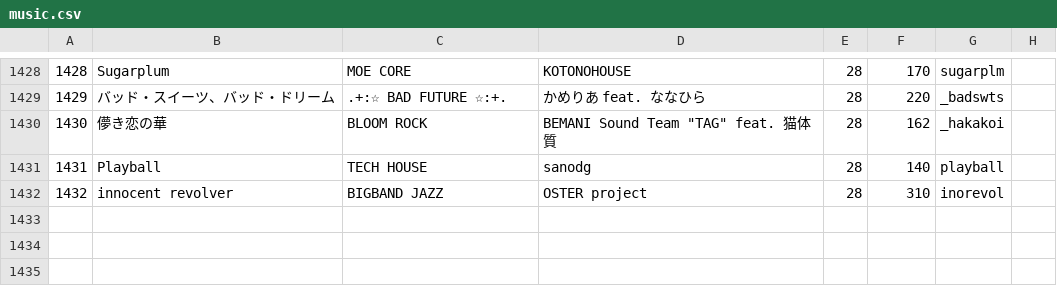
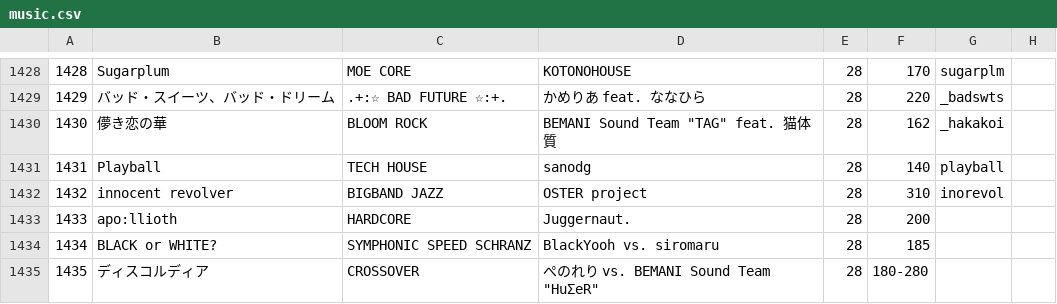
Before and after one commit to syota0304/IIDX_Viewer, a CSV file: 28/music.csv, drawn as a sheet; only a part is shown, gaps mark what is left out; the diff names each change by its address in the sheet, - before the commit and + after, or states it on an @@ line.

```diff
--- a/28/music.csv
+++ b/28/music.csv
+row 1433: 1433 | apo:llioth | HARDCORE | Juggernaut. | 28 | 200
+row 1434: 1434 | BLACK or WHITE? | SYMPHONIC SPEED SCHRANZ | BlackYooh vs. siromaru | 28 | 185
+row 1435: 1435 | ディスコルディア | CROSSOVER | ぺのれり vs. BEMANI Sound Team "HuΣeR" | 28 | 180-280
```
Also changed, not shown: 28/dp.csv, 28/sp.csv, 1 other file.
